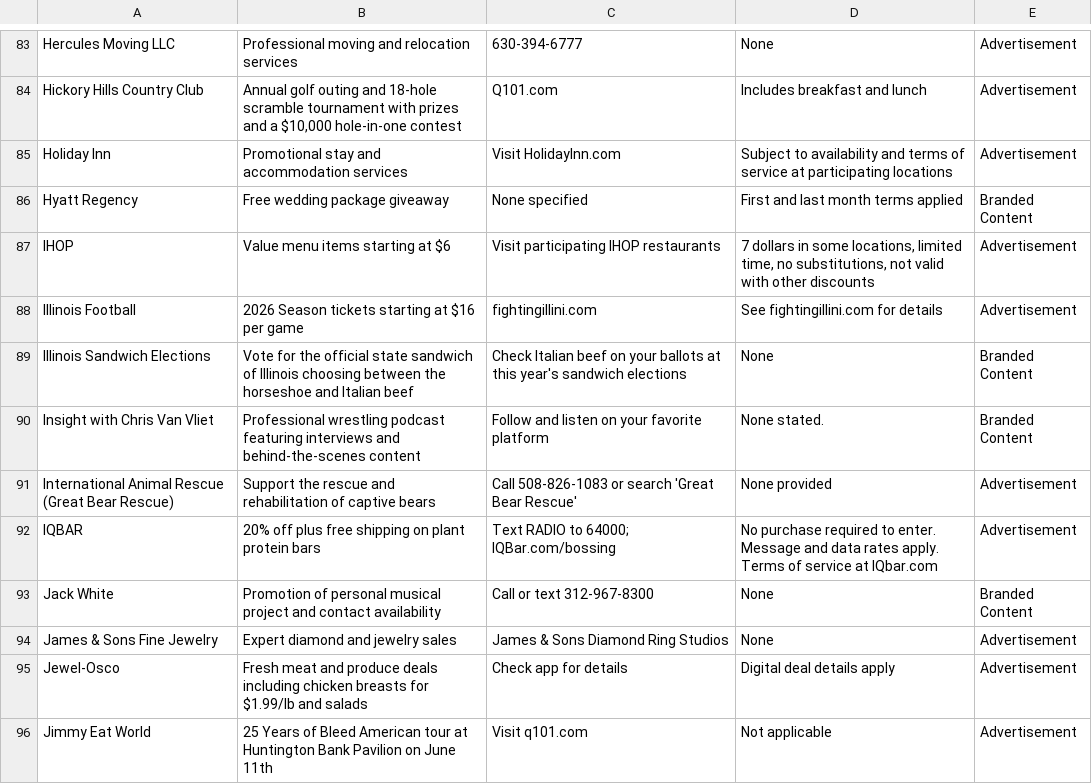
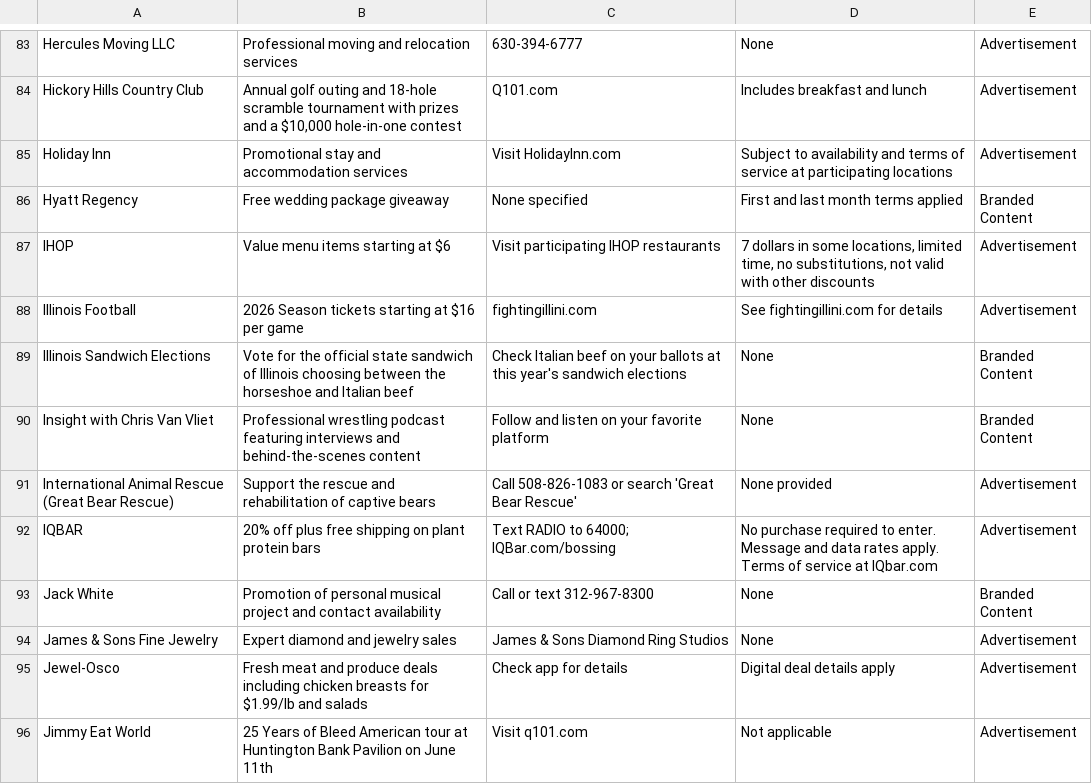
Before and after one commit to MATR-Technologies/ReplayAdsViewer, a CSV file: data.csv, drawn as a sheet; only a part is shown, gaps mark what is left out; the diff covers the shown part only.

```diff
--- a/data.csv
+++ b/data.csv
@@ -89,3 +89,3 @@
 "Illinois Sandwich Elections","Vote for the official state sandwich of Illinois choosing between the horseshoe and Italian beef","Check Italian beef on your ballots at this year's sandwich elections","None","Branded Content"
-"Insight with Chris Van Vliet","Professional wrestling podcast featuring interviews and behind-the-scenes content","Follow and listen on your favorite platform","None stated.","Branded Content"
+"Insight with Chris Van Vliet","Professional wrestling podcast featuring interviews and behind-the-scenes content","Follow and listen on your favorite platform","None","Branded Content"
 "International Animal Rescue (Great Bear Rescue)","Support the rescue and rehabilitation of captive bears","Call 508-826-1083 or search 'Great Bear Rescue'","None provided","Advertisement"
```
Also changed, not shown: 2 added rows, 1 removed row and 9 edited cells elsewhere in this file.
